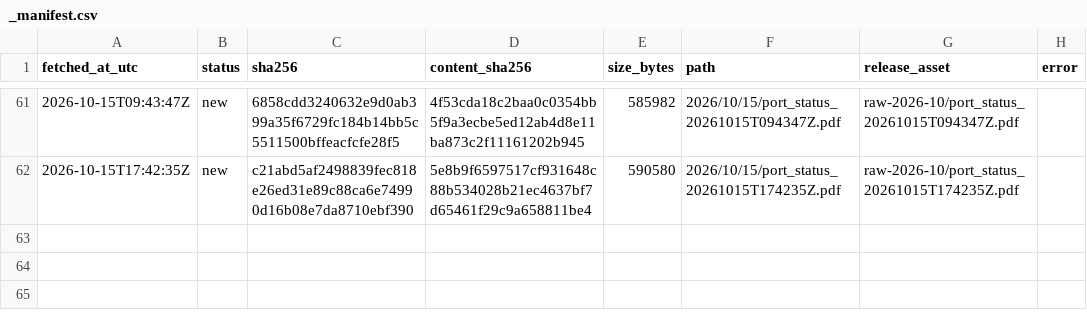
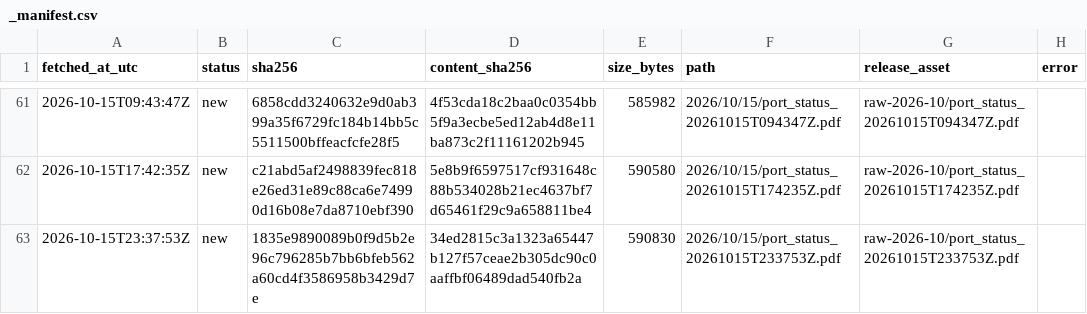
Before and after one commit to abdessamed-britah/djendjen-bellara-twin, a CSV file: data/raw/port_status/_manifest.csv, drawn as a sheet; only a part is shown, gaps mark what is left out.

```diff
--- a/data/raw/port_status/_manifest.csv
+++ b/data/raw/port_status/_manifest.csv
@@ -62 +62,2 @@ fetched_at_utc,status,sha256,content_sha256,size_bytes,path,release_asset,error
 2026-10-15T17:42:35Z,new,c21abd5af2498839fec818e26ed31e89c88ca6e74990d16b08e7da8710ebf390,5e8b9f6597517cf931648c88b534028b21ec4637bf7d65461f29c9a658811be4,590580,2026/10/15/port_status_20261015T174235Z.pdf,raw-2026-10/port_status_20261015T174235Z.pdf,
+2026-10-15T23:37:53Z,new,1835e9890089b0f9d5b2e96c796285b7bb6bfeb562a60cd4f3586958b3429d7e,34ed2815c3a1323a65447b127f57ceae2b305dc90c0aaffbf06489dad540fb2a,590830,2026/10/15/port_status_20261015T233753Z.pdf,raw-2026-10/port_status_20261015T233753Z.pdf,
```
Also changed, not shown: data/clean/observations.csv.
